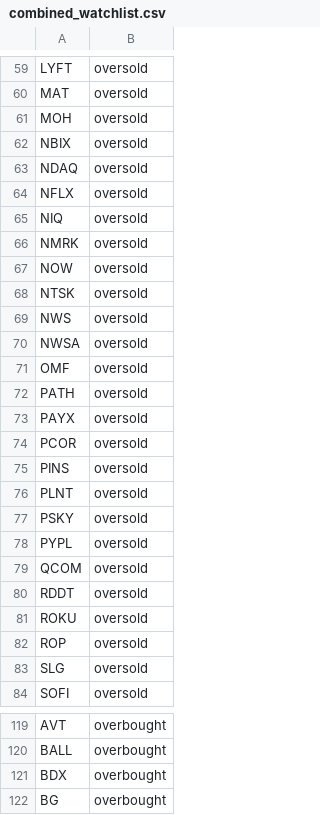
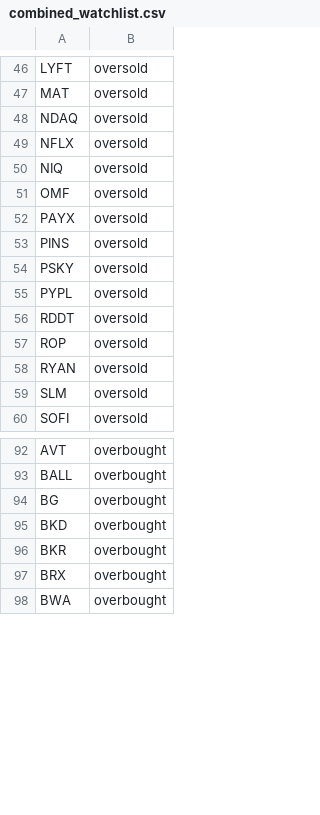
Before and after one commit to mpincus/SwingScannerWatchlist-GPT, a CSV file: combined_watchlist.csv, drawn as a sheet; only a part is shown, gaps mark what is left out; the shorter side is filled out with more unchanged rows; the diff covers the shown part only.

```diff
--- a/combined_watchlist.csv
+++ b/combined_watchlist.csv
@@ -60,4 +47,2 @@ LYFT,oversold
 MAT,oversold
-MOH,oversold
-NBIX,oversold
 NDAQ,oversold
@@ -65,20 +50,11 @@ NFLX,oversold
 NIQ,oversold
-NMRK,oversold
-NOW,oversold
-NTSK,oversold
-NWS,oversold
-NWSA,oversold
 OMF,oversold
-PATH,oversold
 PAYX,oversold
-PCOR,oversold
 PINS,oversold
-PLNT,oversold
 PSKY,oversold
 PYPL,oversold
-QCOM,oversold
 RDDT,oversold
-ROKU,oversold
 ROP,oversold
-SLG,oversold
+RYAN,oversold
+SLM,oversold
 SOFI,oversold
@@ -120,3 +93,2 @@ AVT,overbought
 BALL,overbought
-BDX,overbought
 BG,overbought
```
Also changed, not shown: 37 added rows, 40 removed rows and 15 edited cells elsewhere in this file, breakouts.csv, overbought.csv, 1 other file.
